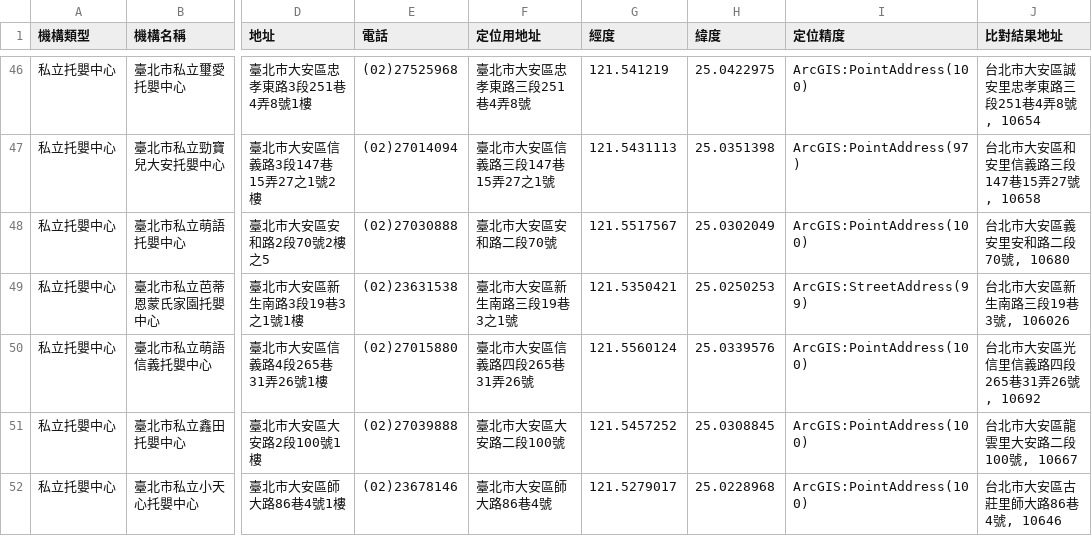
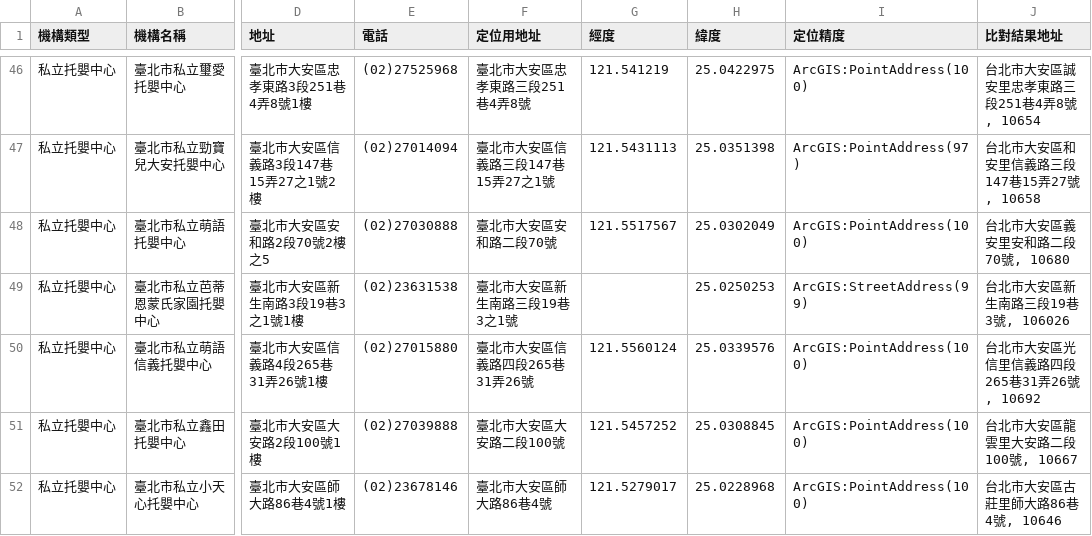
Before and after one commit to A3218654/taipei-care-geocode, a CSV file: 私立托嬰中心.csv, drawn as a sheet; only a part is shown, gaps mark what is left out; the diff covers the shown part only; the diff names each change by its address in the sheet, - before the commit and + after, or states it on an @@ line.

```diff
--- a/私立托嬰中心.csv
+++ b/私立托嬰中心.csv
-G49 (經度): 121.5350421
+G49 (經度): (empty)
```
Also changed, not shown: 13 edited cells elsewhere in this file, 居家托育中心_親子館_育兒友善園.csv, 托嬰中心收托及評鑑名冊.csv, 6 other files.
